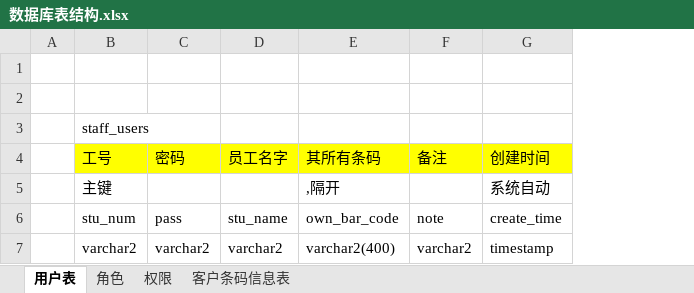
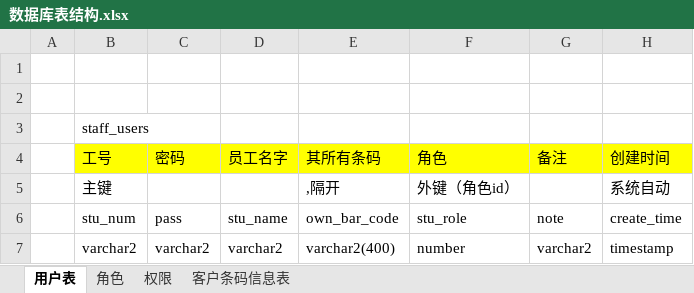
Before and after one commit to zacklin923/check, an Excel workbook: 文档/数据库表结构.xlsx, sheet 用户表, drawn as a sheet; values as stored, in another font and other column widths than the file's, no borders; the diff names each change by its address in the sheet, - before the commit and + after, or states it on an @@ line.

```diff
--- a/文档/数据库表结构.xlsx (sheet 用户表)
+++ b/文档/数据库表结构.xlsx (sheet 用户表)
+column F (角色), rows 5-7: 外键（角色id） | stu_role | number
```
Also changed, not shown: 17 other files.
